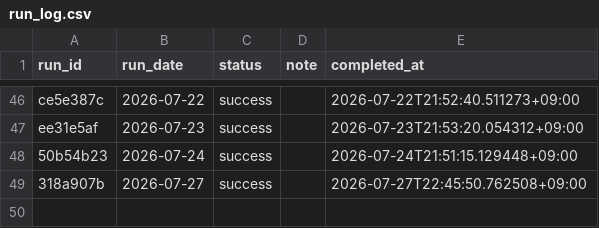
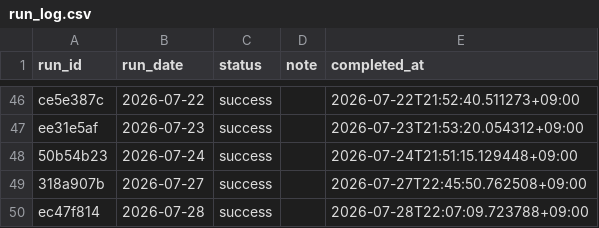
Before and after one commit to zamaxg5ktkyms9/S-Quant, a CSV file: backups/sheets/run_log.csv, drawn as a sheet; only a part is shown, gaps mark what is left out.

```diff
--- a/backups/sheets/run_log.csv
+++ b/backups/sheets/run_log.csv
@@ -49 +49,2 @@ ee31e5af,2026-07-23,success,,2026-07-23T21:53:20.054312+09:00
 318a907b,2026-07-27,success,,2026-07-27T22:45:50.762508+09:00
+ec47f814,2026-07-28,success,,2026-07-28T22:07:09.723788+09:00
```
Also changed, not shown: backups/sheets/portfolio.csv, 1 other file.
